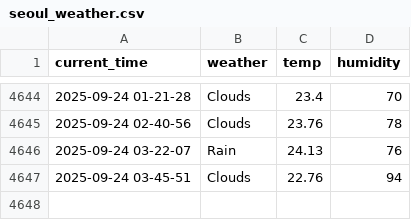
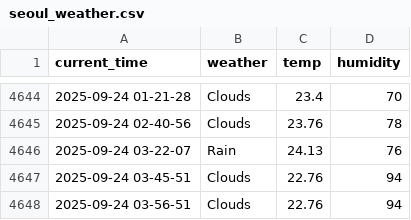
Before and after one commit to yakgwa/seoul_weather_5_m, a CSV file: seoul_weather.csv, drawn as a sheet; only a part is shown, gaps mark what is left out; the diff names each change by its address in the sheet, - before the commit and + after, or states it on an @@ line.

```diff
--- a/seoul_weather.csv
+++ b/seoul_weather.csv
+row 4648: 2025-09-24 03-56-51 | Clouds | 22.76 | 94
```
